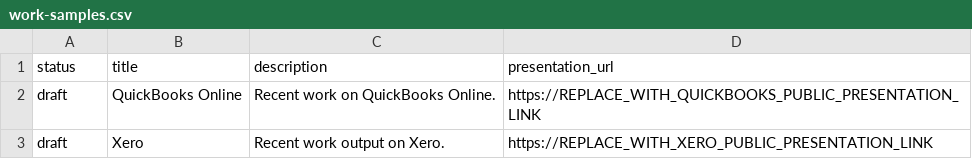
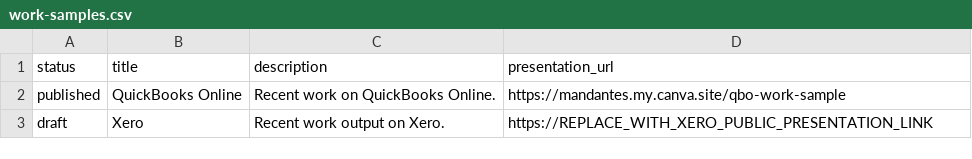
Before and after one commit to mandantes-cpa/mandantes-cpa.github.io, a CSV file: assets/data/work-samples.csv, drawn as a sheet.

Commit message:
Change QuickBooks Online work sample status to published
Updated status of QuickBooks Online work sample to published and changed the presentation URL.

```diff
--- a/assets/data/work-samples.csv
+++ b/assets/data/work-samples.csv
@@ -1,3 +1,3 @@
 status,title,description,presentation_url
-draft,QuickBooks Online,Recent work on QuickBooks Online.,https://REPLACE_WITH_QUICKBOOKS_PUBLIC_PRESENTATION_LINK
+published,QuickBooks Online,Recent work on QuickBooks Online.,https://mandantes.my.canva.site/qbo-work-sample
 draft,Xero,Recent work output on Xero.,https://REPLACE_WITH_XERO_PUBLIC_PRESENTATION_LINK
```
